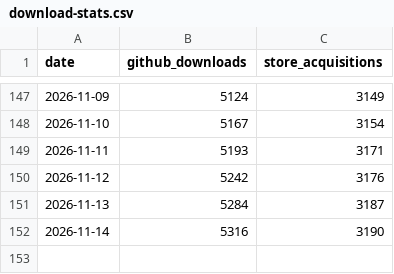
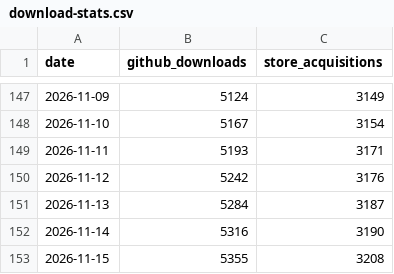
Before and after one commit to CostaFot/AdbExtension, a CSV file: download-stats.csv, drawn as a sheet; only a part is shown, gaps mark what is left out.

```diff
--- a/download-stats.csv
+++ b/download-stats.csv
@@ -152 +152,2 @@ date,github_downloads,store_acquisitions
 2026-11-14,5316,3190
+2026-11-15,5355,3208
```
